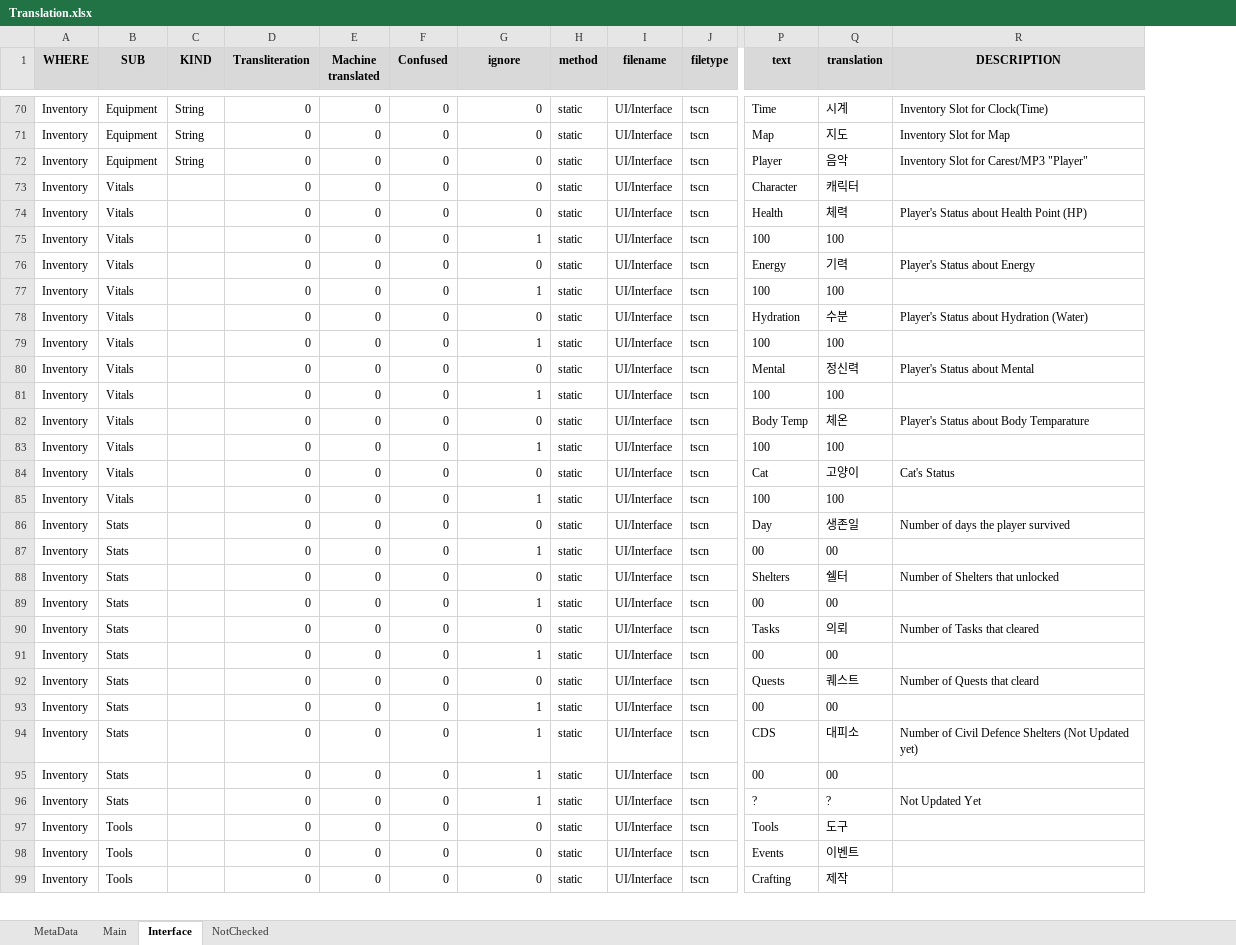
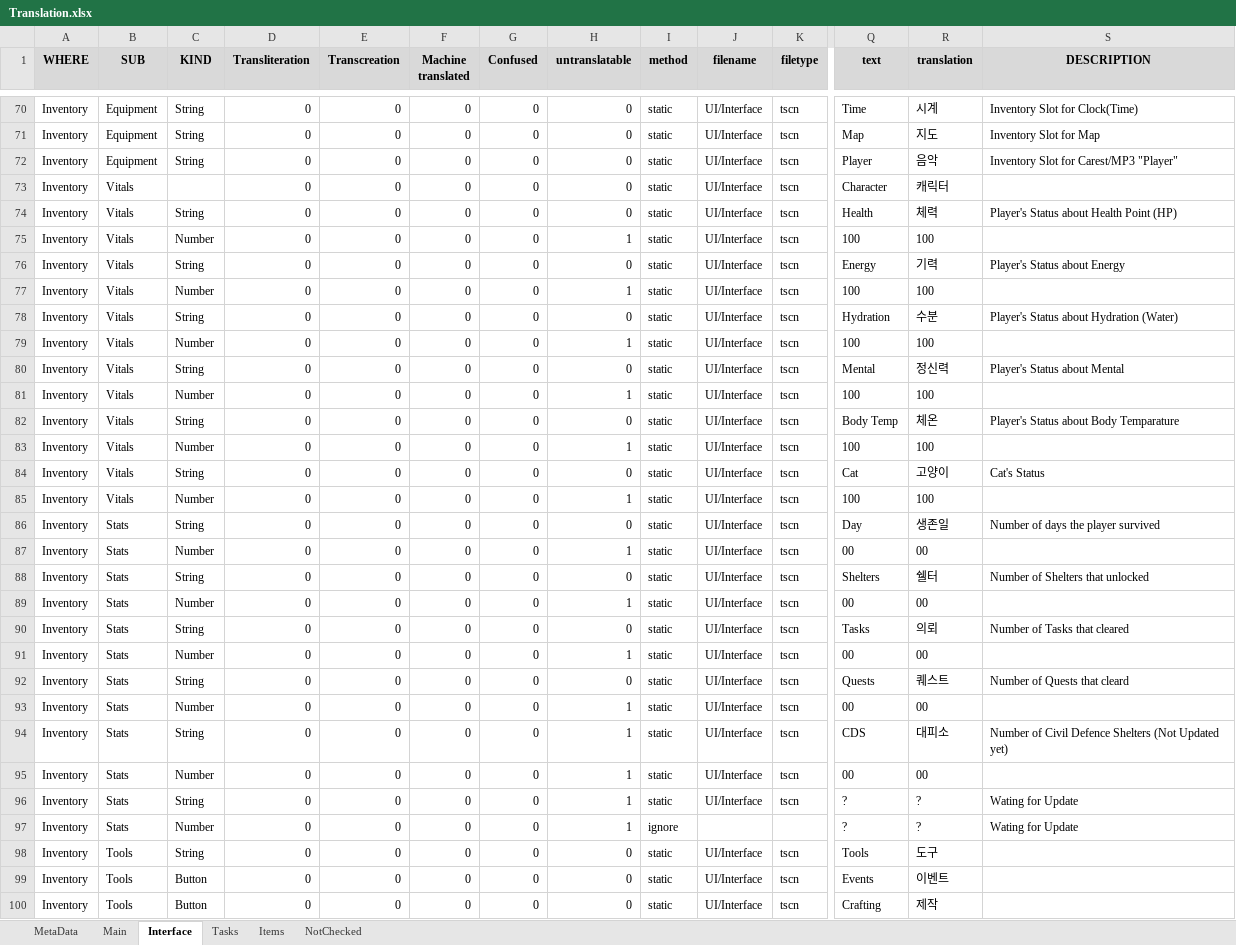
Before and after one commit to MuteJack/Trans-To-Vostok, an Excel workbook: Korean/Translation.xlsx, sheet Interface, drawn as a sheet; only a part is shown, gaps mark what is left out; values as stored, in another font and other column widths than the file's, no borders; conditional formats not drawn; addresses are those after the commit; rows hold the shown columns only; the diff covers the shown part only; the diff names each change by its address in the sheet, - before the commit and + after, or states it on an @@ line.

```diff
--- a/Korean/Translation.xlsx (sheet Interface)
+++ b/Korean/Translation.xlsx (sheet Interface)
+sheet tab: Tasks
+sheet tab: Items
+column E (Transcreation), rows 70-96: all 0; rows 98-100: all 0
-H1: ignore
+H1: untranslatable
-C74 (KIND): (empty)
+C74 (KIND): String
-C75 (KIND): (empty)
+C75 (KIND): Number
-C76 (KIND): (empty)
+C76 (KIND): String
-C77 (KIND): (empty)
+C77 (KIND): Number
-C78 (KIND): (empty)
+C78 (KIND): String
-C79 (KIND): (empty)
+C79 (KIND): Number
-C80 (KIND): (empty)
+C80 (KIND): String
-C81 (KIND): (empty)
+C81 (KIND): Number
-C82 (KIND): (empty)
+C82 (KIND): String
-C83 (KIND): (empty)
+C83 (KIND): Number
-C84 (KIND): (empty)
+C84 (KIND): String
-C85 (KIND): (empty)
+C85 (KIND): Number
-C86 (KIND): (empty)
+C86 (KIND): String
-C87 (KIND): (empty)
+C87 (KIND): Number
-C88 (KIND): (empty)
+C88 (KIND): String
-C89 (KIND): (empty)
+C89 (KIND): Number
-C90 (KIND): (empty)
+C90 (KIND): String
-C91 (KIND): (empty)
+C91 (KIND): Number
-C92 (KIND): (empty)
+C92 (KIND): String
-C93 (KIND): (empty)
+C93 (KIND): Number
-C94 (KIND): (empty)
+C94 (KIND): String
-C95 (KIND): (empty)
+C95 (KIND): Number
-C96 (KIND): (empty)
+C96 (KIND): String
-S96 (DESCRIPTION): Not Updated Yet
+S96 (DESCRIPTION): Wating for Update
+row 97: Inventory | Stats | Number | 0 | 0 | 0 | 0 | 1 | ignore |  |  | ? | ? | Wating for Update
-C98 (KIND): (empty)
+C98 (KIND): String
-C99:C100 (KIND): (empty)
+C99:C100 (KIND): Button
```
Also changed, not shown: 64 added rows, 4 removed rows, 1 moved row and 156 edited cells elsewhere in this sheet, sheet NotChecked, sheet MetaData, sheet Main, 14 other files.
